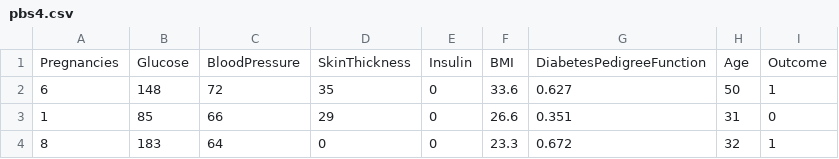
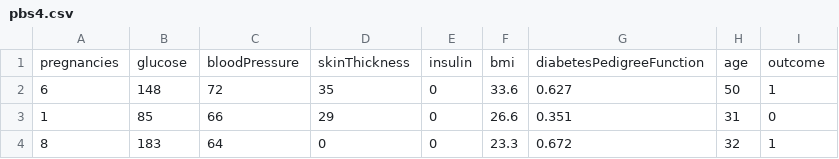
Before and after one commit to Pipaolo/cs-machine-learning, a CSV file: platform/api/api/assets/datasets/pbs4.csv, drawn as a sheet; only a part is shown.

```diff
--- a/platform/api/api/assets/datasets/pbs4.csv
+++ b/platform/api/api/assets/datasets/pbs4.csv
@@ -1,2 +1,2 @@
-Pregnancies,Glucose,BloodPressure,SkinThickness,Insulin,BMI,DiabetesPedigreeFunction,Age,Outcome
+pregnancies,glucose,bloodPressure,skinThickness,insulin,bmi,diabetesPedigreeFunction,age,outcome
 6,148,72,35,0,33.6,0.627,50,1
```
Also changed, not shown: 11 other files.
